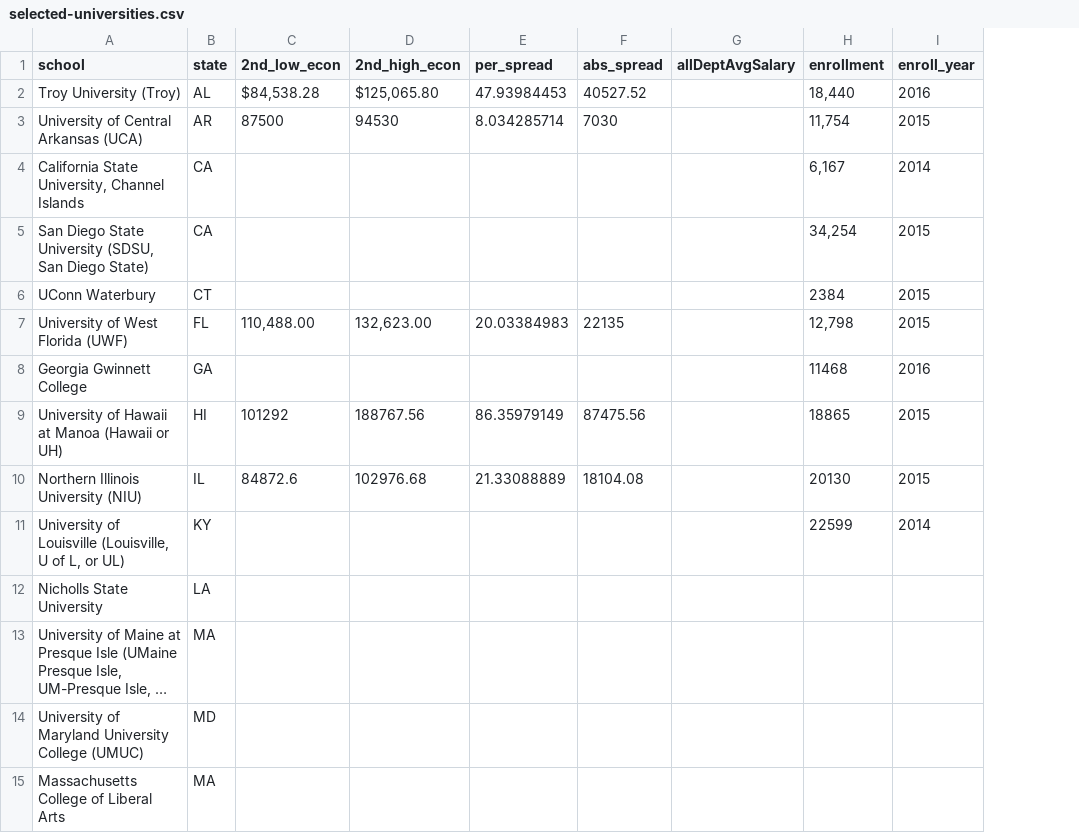
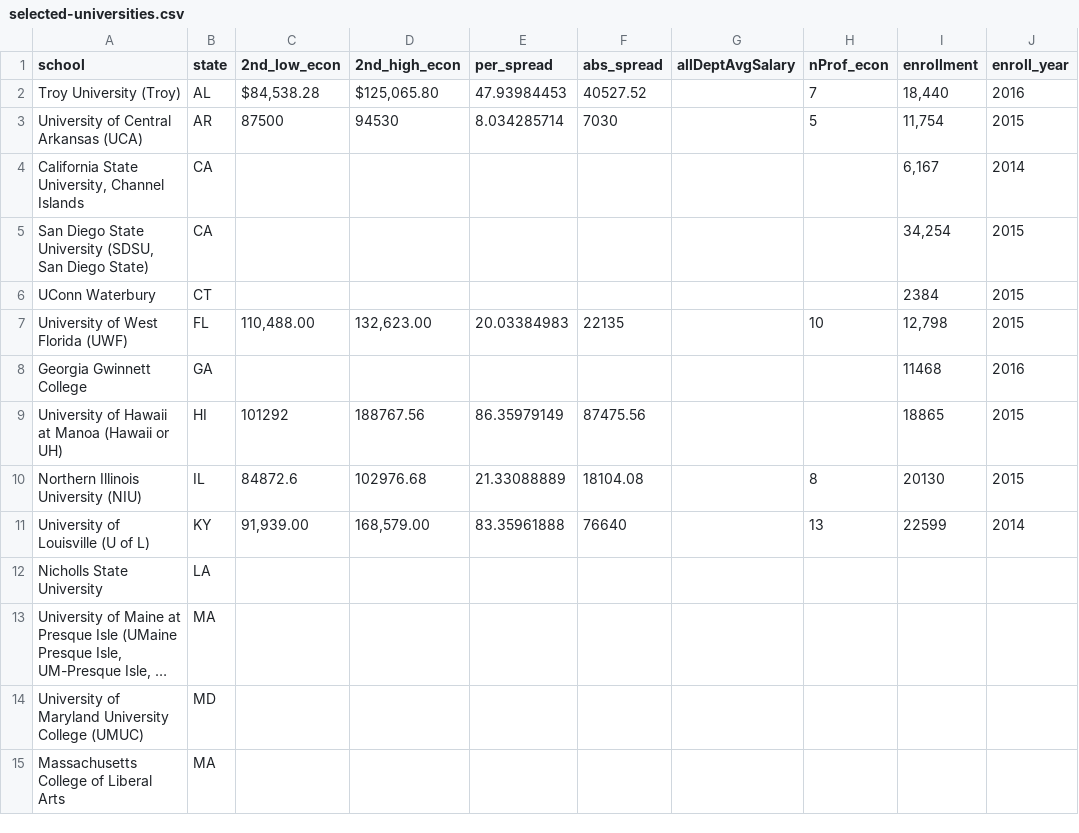
Before and after one commit to Vandivier/data-science-practice, a CSV file: sql/faculty-salary-exploration/selected-universities.csv, drawn as a sheet; only a part is shown; long unchanged cells end in …; the diff names each change by its address in the sheet, - before the commit and + after, or states it on an @@ line.

```diff
--- a/sql/faculty-salary-exploration/selected-universities.csv
+++ b/sql/faculty-salary-exploration/selected-universities.csv
+column H (nProf_econ), rows 2-11: 7 | 5 |  |  |  | 10 |  |  | 8 | 13
-A11 (school): University of Louisville (Louisville, U of L, or UL)
+A11 (school): University of Louisville (U of L)
-C11 (2nd_low_econ): (empty)
+C11 (2nd_low_econ): 91,939.00
-D11 (2nd_high_econ): (empty)
+D11 (2nd_high_econ): 168,579.00
-E11 (per_spread): (empty)
+E11 (per_spread): 83.35961888
-F11 (abs_spread): (empty)
+F11 (abs_spread): 76640
```
Also changed, not shown: sql/faculty-salary-exploration/selected-universities-individual-salary.csv, 1 other file.
